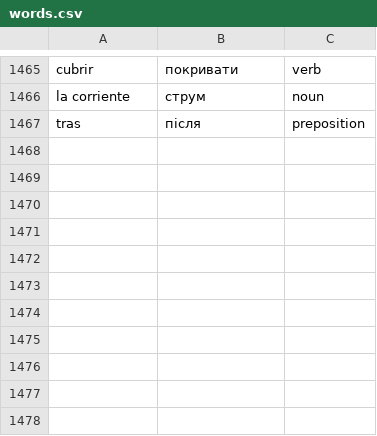
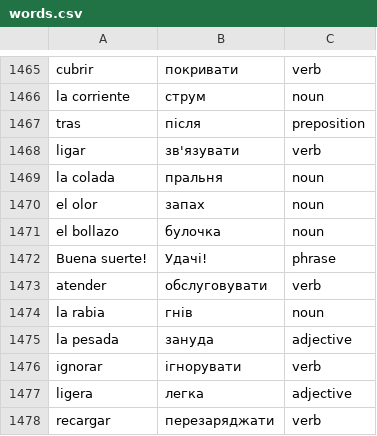
Before and after one commit to Alexander778/spanish-quiz-react, a CSV file: src/data/words.csv, drawn as a sheet; only a part is shown, gaps mark what is left out; the diff names each change by its address in the sheet, - before the commit and + after, or states it on an @@ line.

Commit message:
Update words

```diff
--- a/src/data/words.csv
+++ b/src/data/words.csv
+row 1468: ligar | зв'язувати | verb
+row 1469: la colada | пральня | noun
+row 1470: el olor | запах | noun
+row 1471: el bollazo | булочка | noun
+row 1472: Buena suerte! | Удачі! | phrase
+row 1473: atender | обслуговувати | verb
+row 1474: la rabia | гнів | noun
+row 1475: la pesada | зануда | adjective
+row 1476: ignorar | ігнорувати | verb
+row 1477: ligera | легка | adjective
+row 1478: recargar | перезаряджати | verb
```
Also changed, not shown: 1 other file.
